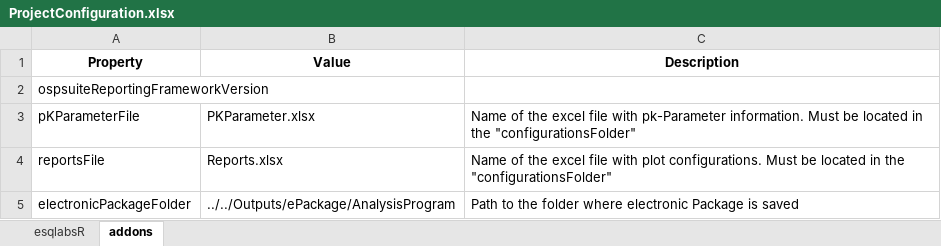
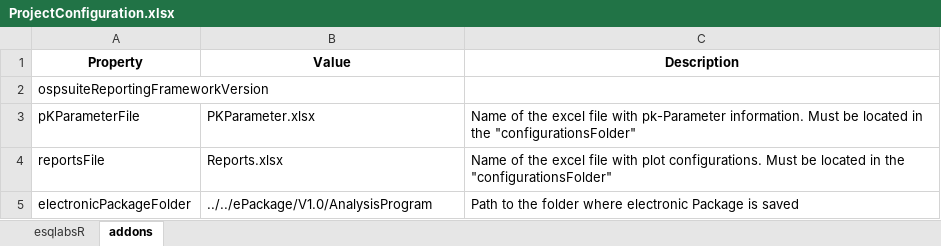
Before and after one commit to Open-Systems-Pharmacology/OSPSuite.ReportingFramework, an Excel workbook: inst/templates/ProjectConfiguration.xlsx, sheet addons, drawn as a sheet; values as stored, in another font and other column widths than the file's, no borders; the diff names each change by its address in the sheet, - before the commit and + after, or states it on an @@ line.

```diff
--- a/inst/templates/ProjectConfiguration.xlsx (sheet addons)
+++ b/inst/templates/ProjectConfiguration.xlsx (sheet addons)
-B5 (Value): ../../Outputs/ePackage/AnalysisProgram
+B5 (Value): ../../ePackage/V1.0/AnalysisProgram
```
Also changed, not shown: 10 other files.
